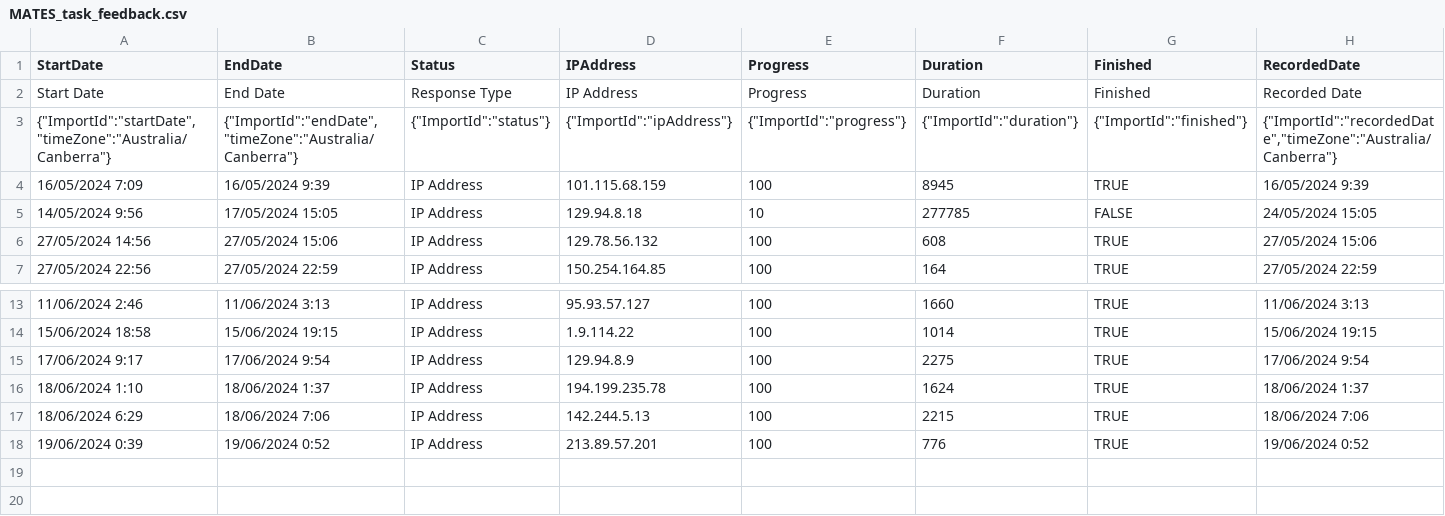
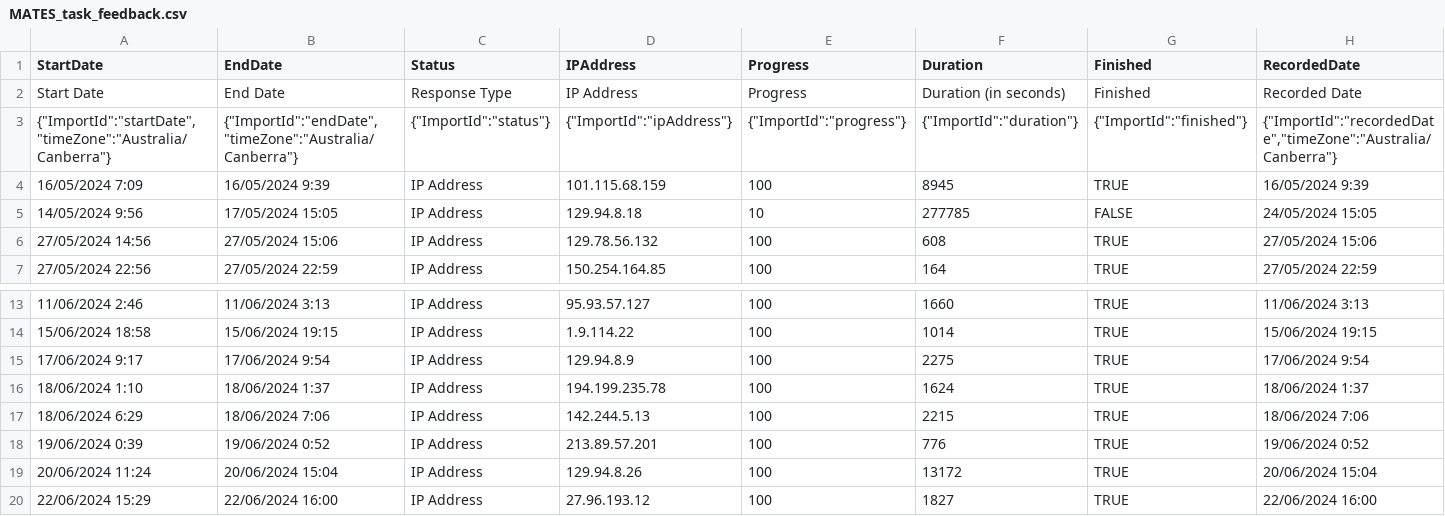
Before and after one commit to KyleMorrison99/MATES, a CSV file: data/task/MATES_task_feedback.csv, drawn as a sheet; only a part is shown, gaps mark what is left out; rows hold the shown columns only; the diff names each change by its address in the sheet, - before the commit and + after, or states it on an @@ line.

```diff
--- a/data/task/MATES_task_feedback.csv
+++ b/data/task/MATES_task_feedback.csv
-F2 (Duration): Duration
+F2 (Duration): Duration (in seconds)
+row 19: 20/06/2024 11:24 | 20/06/2024 15:04 | IP Address | 129.94.8.26 | 100 | 13172 | TRUE | 20/06/2024 15:04
+row 20: 22/06/2024 15:29 | 22/06/2024 16:00 | IP Address | 27.96.193.12 | 100 | 1827 | TRUE | 22/06/2024 16:00
```
Also changed, not shown: task_results/dat_task_Q14.csv, task_results/dat_task_Q18.csv, 28 other files.
